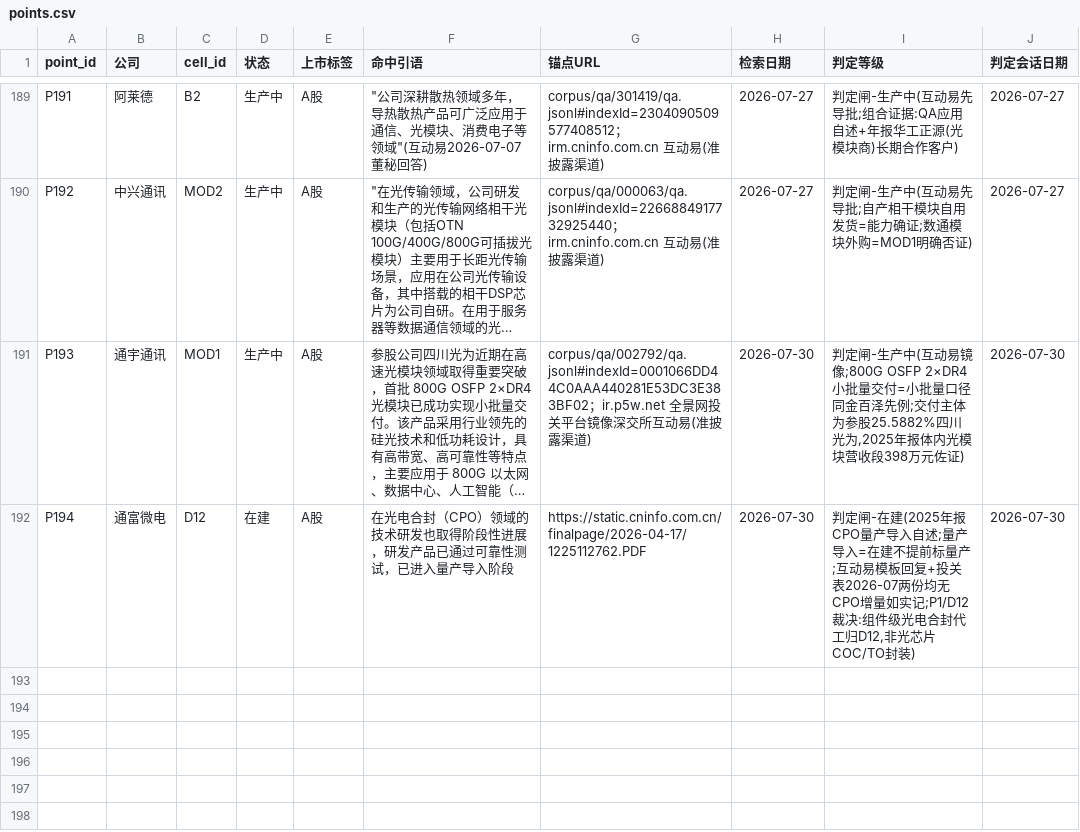
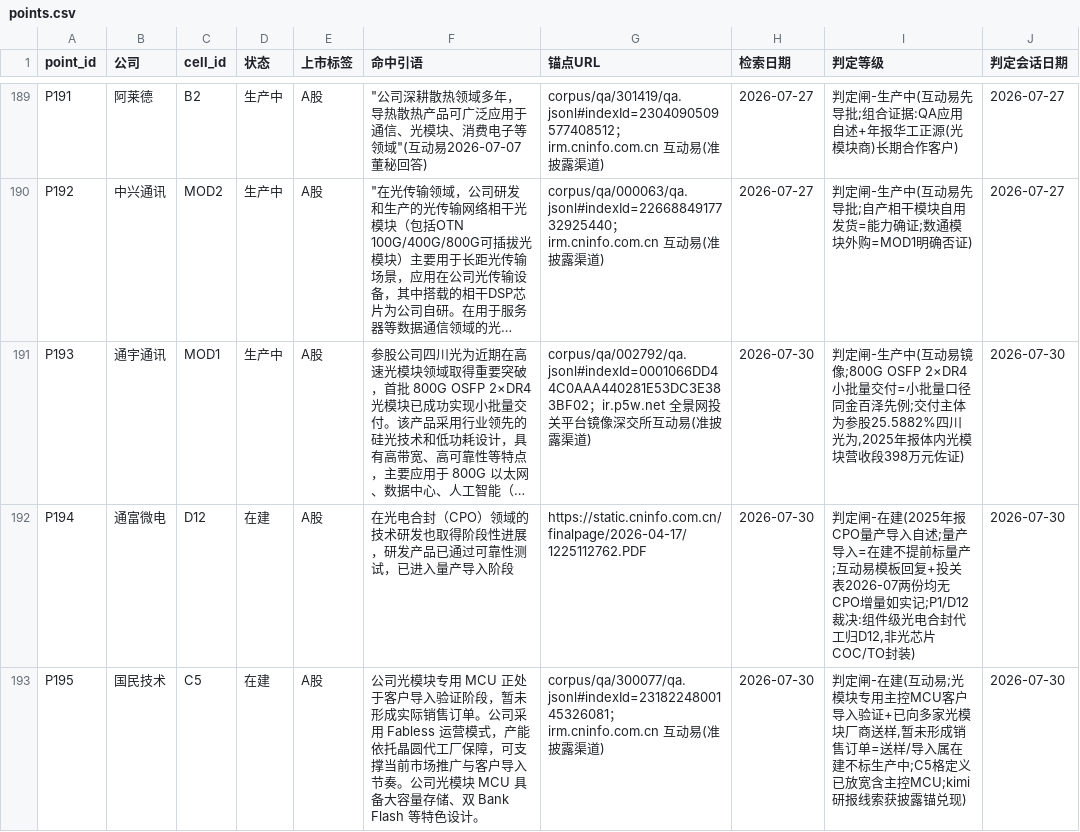
Before and after one commit to pojoker/workflow-rehearsal, a CSV file: points.csv, drawn as a sheet; only a part is shown, gaps mark what is left out; long unchanged cells end in …; the diff names each change by its address in the sheet, - before the commit and + after, or states it on an @@ line.

```diff
--- a/points.csv
+++ b/points.csv
+row 193: P195 | 国民技术 | C5 | 在建 | A股 | 公司光模块专用 MCU 正处于客户导入验证阶段，暂未形成实际销售订单。公司采用 Fabless 运营模式，产能依托晶圆代工厂保障，可支撑当前市场推广与客户导入节奏。公司光模块 MCU 具备大容量存储、双 Bank Flash 等特色设计。 | corpus/qa/300077/qa.jsonl#indexId=2318224800145326081；irm.cninfo.com.cn 互动易(准披露渠道) | 2026-07-30 | 判定闸-在建(互动易;光模块专用主控MCU客户导入验证+已向多家光模块厂商送样,暂未形成销售订单=送样/导入属在建不标生产中;C5格定义已放宽含主控MCU;kimi研报线索获披露锚兑现) | 2026-07-30
```
Also changed, not shown: capability_details.csv, out/参与识别.csv, 6 other files.
